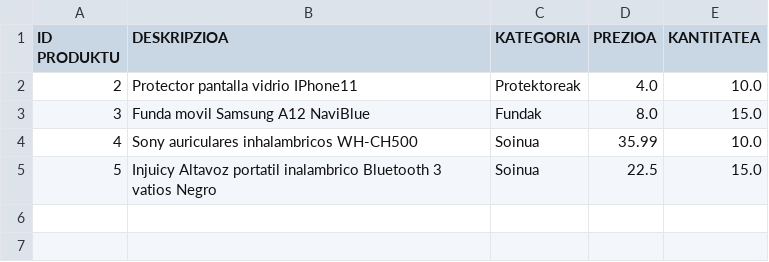
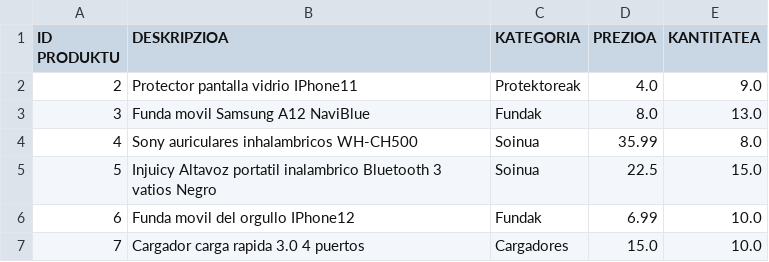
Before and after one commit to MaitaneG/DordokaRazing, a CSV file: NewTelApp/app/src/main/assets/Produktuak.csv, drawn as a sheet.

```diff
--- a/NewTelApp/app/src/main/assets/Produktuak.csv
+++ b/NewTelApp/app/src/main/assets/Produktuak.csv
@@ -1,5 +1,7 @@
 ID PRODUKTU ; DESKRIPZIOA ; KATEGORIA ; PREZIOA ; KANTITATEA
-2;Protector pantalla vidrio IPhone11;Protektoreak;4.0;10.0
-3;Funda movil Samsung A12 NaviBlue;Fundak;8.0;15.0
-4;Sony auriculares inhalambricos WH-CH500;Soinua;35.99;10.0
+2;Protector pantalla vidrio IPhone11;Protektoreak;4.0;9.0
+3;Funda movil Samsung A12 NaviBlue;Fundak;8.0;13.0
+4;Sony auriculares inhalambricos WH-CH500;Soinua;35.99;8.0
 5;Injuicy Altavoz portatil inalambrico Bluetooth 3 vatios Negro;Soinua;22.5;15.0
+6;Funda movil del orgullo IPhone12;Fundak;6.99;10.0
+7;Cargador carga rapida 3.0 4 puertos;Cargadores;15.0;10.0
```
Also changed, not shown: 14 other files.
